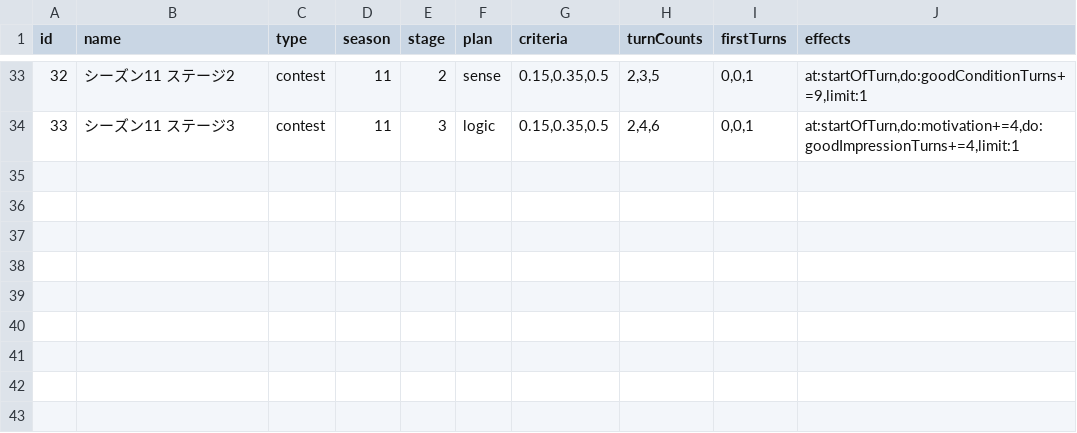
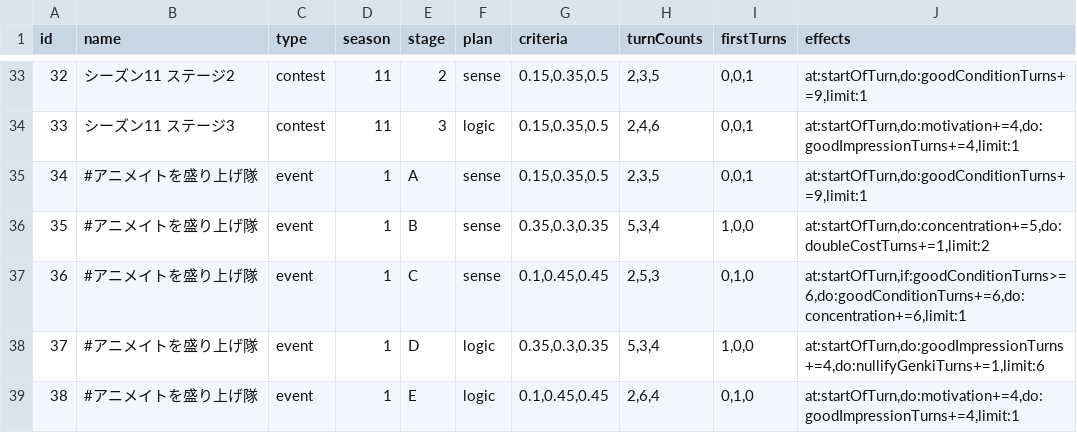
Before and after one commit to surisuririsu/gakumas-data, a CSV file: csv/stages.csv, drawn as a sheet; only a part is shown, gaps mark what is left out; the diff names each change by its address in the sheet, - before the commit and + after, or states it on an @@ line.

Commit message:
Add first round of animate event stages

```diff
--- a/csv/stages.csv
+++ b/csv/stages.csv
+row 35: 34 | #アニメイトを盛り上げ隊 | event | 1 | A | sense | 0.15,0.35,0.5 | 2,3,5 | 0,0,1 | at:startOfTurn,do:goodConditionTurns+=9,limit:1
+row 36: 35 | #アニメイトを盛り上げ隊 | event | 1 | B | sense | 0.35,0.3,0.35 | 5,3,4 | 1,0,0 | at:startOfTurn,do:concentration+=5,do:doubleCostTurns+=1,limit:2
+row 37: 36 | #アニメイトを盛り上げ隊 | event | 1 | C | sense | 0.1,0.45,0.45 | 2,5,3 | 0,1,0 | at:startOfTurn,if:goodConditionTurns>=6,do:goodConditionTurns+=6,do:concentration+=6,limit:1
+row 38: 37 | #アニメイトを盛り上げ隊 | event | 1 | D | logic | 0.35,0.3,0.35 | 5,3,4 | 1,0,0 | at:startOfTurn,do:goodImpressionTurns+=4,do:nullifyGenkiTurns+=1,limit:6
+row 39: 38 | #アニメイトを盛り上げ隊 | event | 1 | E | logic | 0.1,0.45,0.45 | 2,6,4 | 0,1,0 | at:startOfTurn,do:motivation+=4,do:goodImpressionTurns+=4,limit:1
```
Also changed, not shown: 2 other files.
